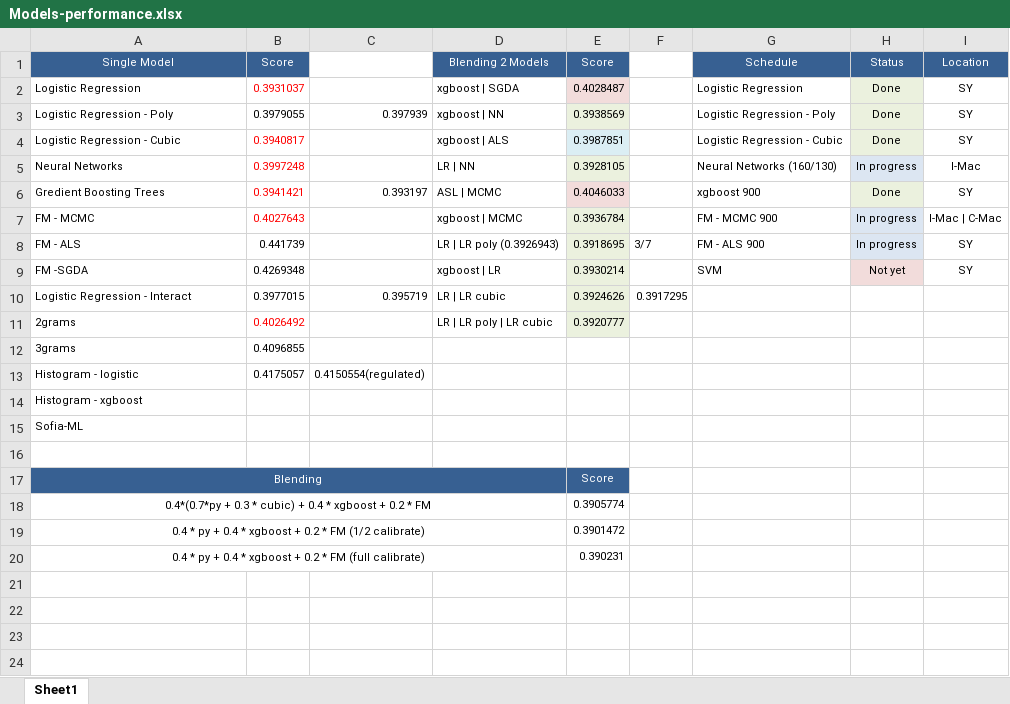
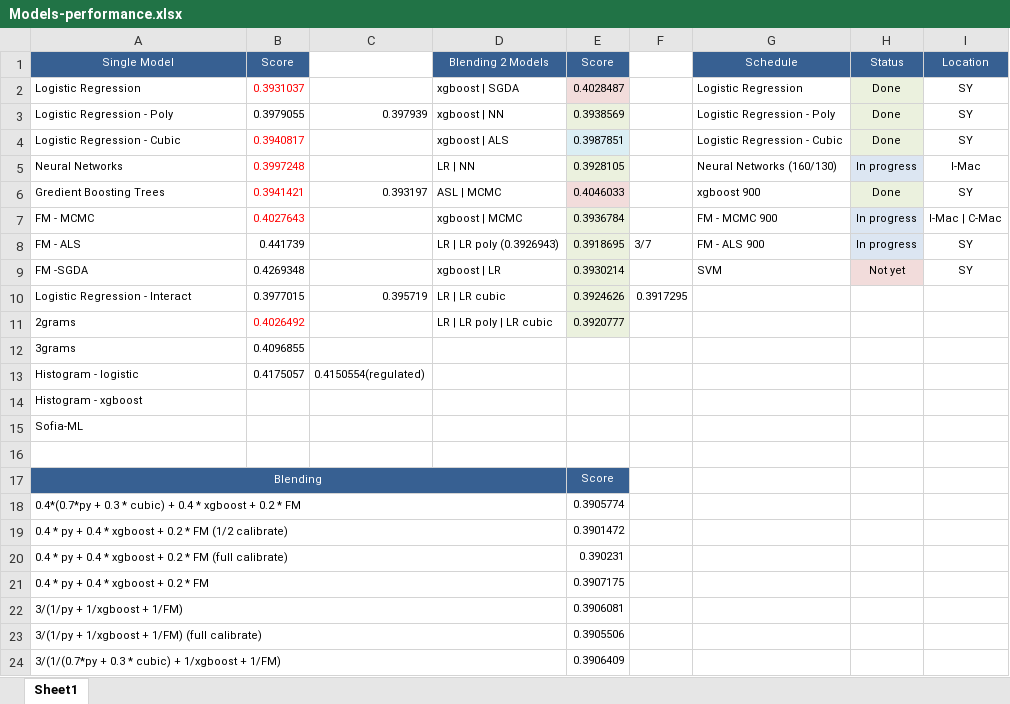
Before and after one commit to ivanliu1989/AVAZU-CTR-Prediction, an Excel workbook: Models-performance.xlsx, sheet Sheet1, drawn as a sheet; values as stored, in another font and other column widths than the file's, no borders; the diff names each change by its address in the sheet, - before the commit and + after, or states it on an @@ line.

```diff
--- a/Models-performance.xlsx (sheet Sheet1)
+++ b/Models-performance.xlsx (sheet Sheet1)
-A18:A20 alignment: center
+A18:A20 alignment: left
+row 21: 0.4 * py + 0.4 * xgboost + 0.2 * FM |  |  |  | 0.3907175
+row 22: 3/(1/py + 1/xgboost + 1/FM) |  |  |  | 0.3906081
+row 23: 3/(1/py + 1/xgboost + 1/FM) (full calibrate) |  |  |  | 0.3905506
+row 24: 3/(1/(0.7*py + 0.3 * cubic) + 1/xgboost + 1/FM) |  |  |  | 0.3906409
```
Also changed, not shown: 3 other files.
